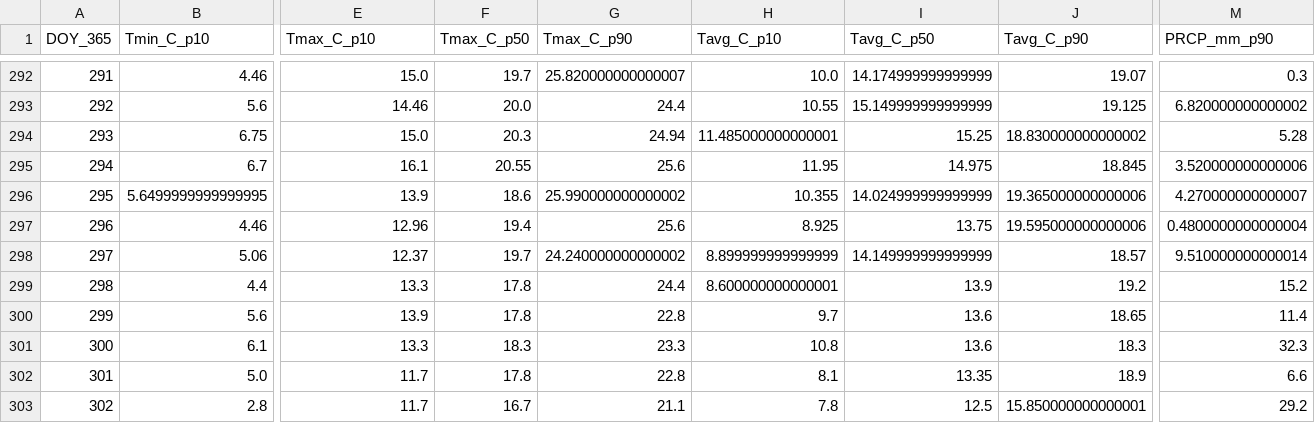
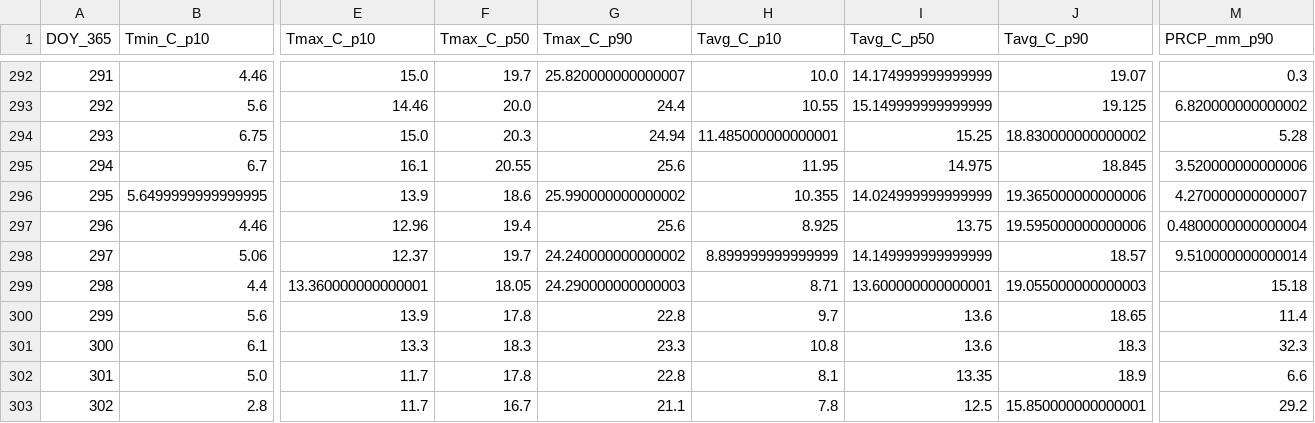
Before and after one commit to jp1309/arlington_weather, a CSV file: data/climatology_doy365_percentiles.csv, drawn as a sheet; only a part is shown, gaps mark what is left out; the diff names each change by its address in the sheet, - before the commit and + after, or states it on an @@ line.

```diff
--- a/data/climatology_doy365_percentiles.csv
+++ b/data/climatology_doy365_percentiles.csv
-E299 (Tmax_C_p10): 13.3
+E299 (Tmax_C_p10): 13.360000000000001
-F299 (Tmax_C_p50): 17.8
+F299 (Tmax_C_p50): 18.05
-G299 (Tmax_C_p90): 24.4
+G299 (Tmax_C_p90): 24.290000000000003
-H299 (Tavg_C_p10): 8.600000000000001
+H299 (Tavg_C_p10): 8.71
-I299 (Tavg_C_p50): 13.9
+I299 (Tavg_C_p50): 13.600000000000001
-J299 (Tavg_C_p90): 19.2
+J299 (Tavg_C_p90): 19.055000000000003
-M299 (PRCP_mm_p90): 15.2
+M299 (PRCP_mm_p90): 15.18
```
Also changed, not shown: data/arlington_daily.csv, 2 other files.
